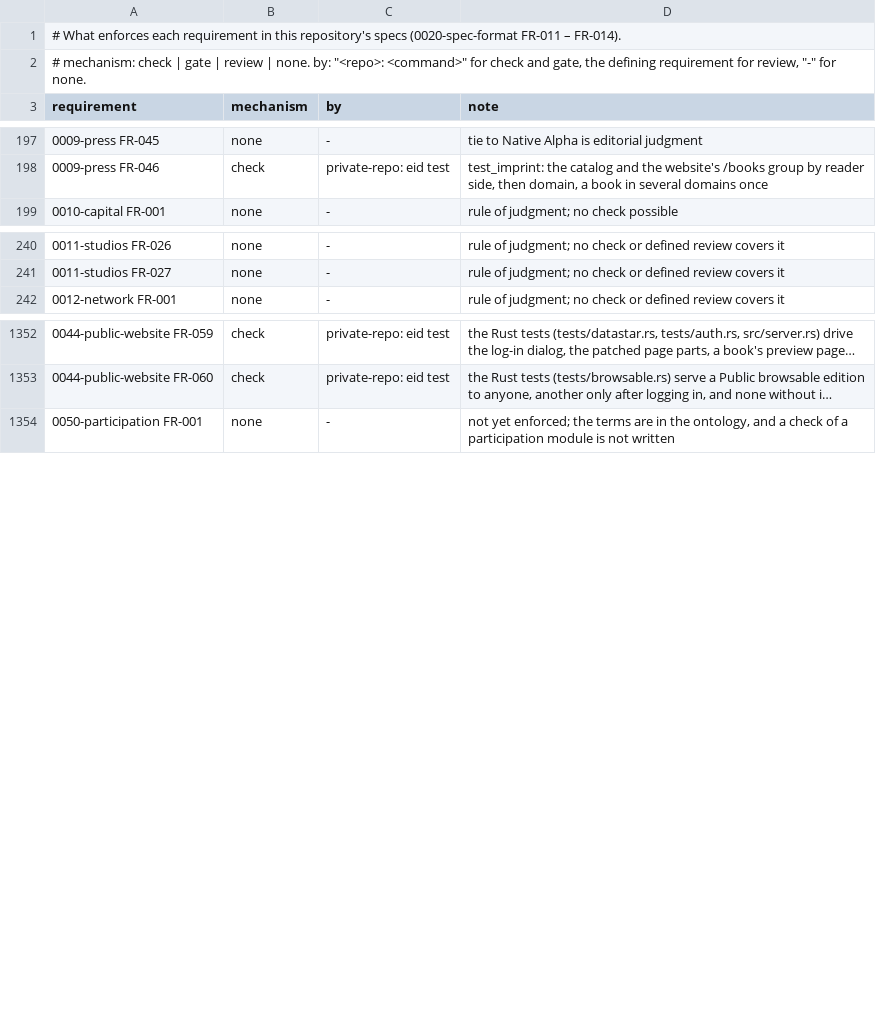
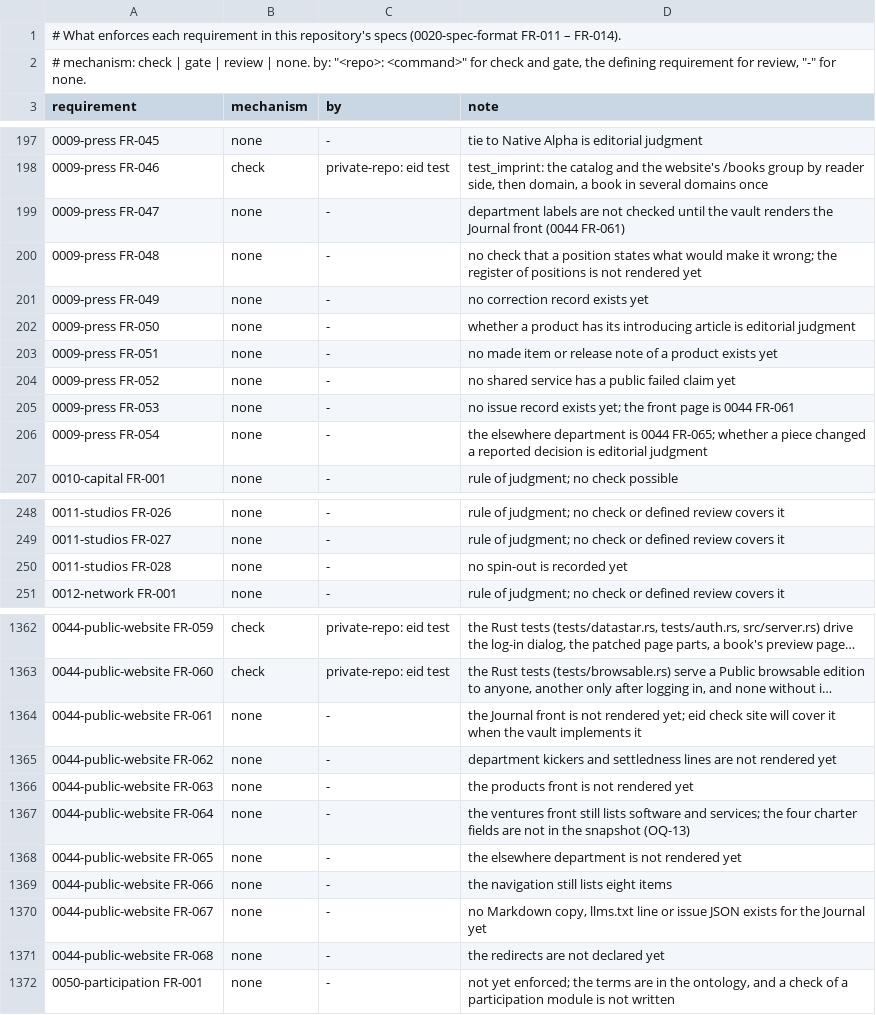
Before and after one commit to intellectual-frontiers/.github, a TSV file: spec-kit/enforcement.tsv, drawn as a sheet; only a part is shown, gaps mark what is left out; long unchanged cells end in …; the diff covers the shown part only; the diff names each change by its address in the sheet, - before the commit and + after, or states it on an @@ line.

```diff
--- a/spec-kit/enforcement.tsv
+++ b/spec-kit/enforcement.tsv
+row 199: 0009-press FR-047 | none | - | department labels are not checked until the vault renders the Journal front (0044 FR-061)
+row 200: 0009-press FR-048 | none | - | no check that a position states what would make it wrong; the register of positions is not rendered yet
+row 201: 0009-press FR-049 | none | - | no correction record exists yet
+row 202: 0009-press FR-050 | none | - | whether a product has its introducing article is editorial judgment
+row 203: 0009-press FR-051 | none | - | no made item or release note of a product exists yet
+row 204: 0009-press FR-052 | none | - | no shared service has a public failed claim yet
+row 205: 0009-press FR-053 | none | - | no issue record exists yet; the front page is 0044 FR-061
+row 206: 0009-press FR-054 | none | - | the elsewhere department is 0044 FR-065; whether a piece changed a reported decision is editorial judgment
+row 250: 0011-studios FR-028 | none | - | no spin-out is recorded yet
+row 1364: 0044-public-website FR-061 | none | - | the Journal front is not rendered yet; eid check site will cover it when the vault implements it
+row 1365: 0044-public-website FR-062 | none | - | department kickers and settledness lines are not rendered yet
+row 1366: 0044-public-website FR-063 | none | - | the products front is not rendered yet
+row 1367: 0044-public-website FR-064 | none | - | the ventures front still lists software and services; the four charter fields are not in the snapshot (OQ-13)
+row 1368: 0044-public-website FR-065 | none | - | the elsewhere department is not rendered yet
+row 1369: 0044-public-website FR-066 | none | - | the navigation still lists eight items
+row 1370: 0044-public-website FR-067 | none | - | no Markdown copy, llms.txt line or issue JSON exists for the Journal yet
+row 1371: 0044-public-website FR-068 | none | - | the redirects are not declared yet
```
Also changed, not shown: 1 added row and 2 edited cells elsewhere in this file, 6 other files.
